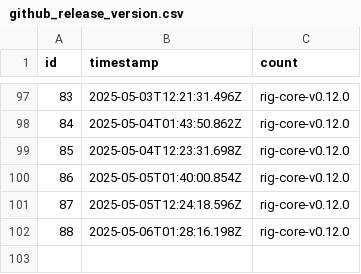
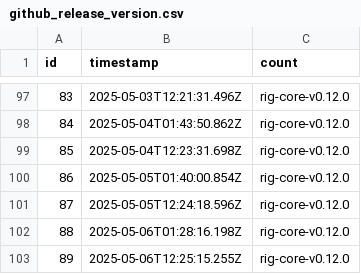
Before and after one commit to rangeroper/ts_arc_growth_bot, a CSV file: public/data/csv/github_release_version.csv, drawn as a sheet; only a part is shown, gaps mark what is left out.

```diff
--- a/public/data/csv/github_release_version.csv
+++ b/public/data/csv/github_release_version.csv
@@ -102 +102,2 @@
 88,"2025-05-06T01:28:16.198Z","rig-core-v0.12.0"
+89,"2025-05-06T12:25:15.255Z","rig-core-v0.12.0"
```
Also changed, not shown: public/data/csv/telegram_metrics.csv, public/data/csv/token_holders.csv, 5 other files.
